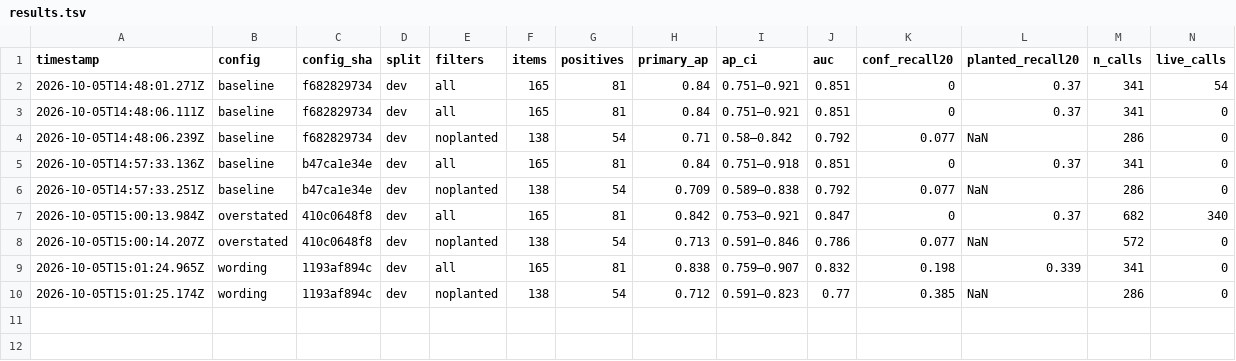
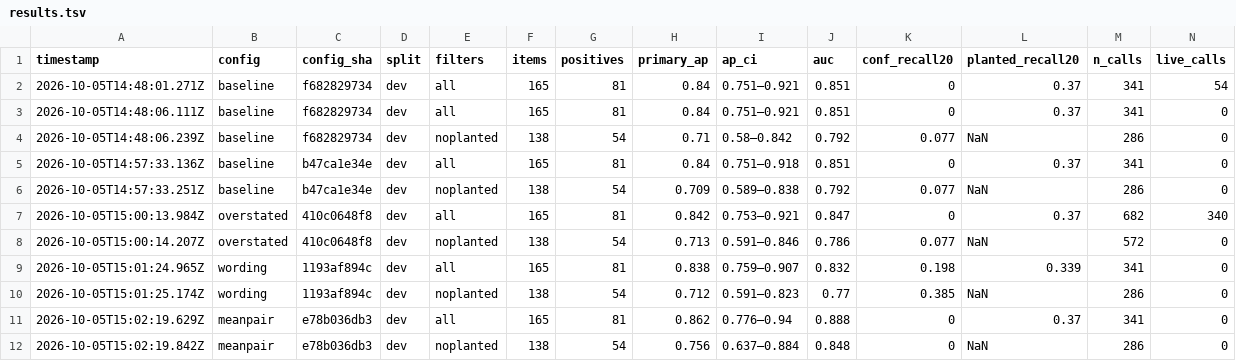
Before and after one commit to brettimus/french-metro, a TSV file: apps/web/scripts/facts/lab/results.tsv, drawn as a sheet; only a part is shown; rows hold the shown columns only; the diff names each change by its address in the sheet, - before the commit and + after, or states it on an @@ line.

```diff
--- a/apps/web/scripts/facts/lab/results.tsv
+++ b/apps/web/scripts/facts/lab/results.tsv
+row 11: 2026-10-05T15:02:19.629Z | meanpair | e78b036db3 | dev | all | 165 | 81 | 0.862 | 0.776–0.94 | 0.888 | 0 | 0.37 | 341 | 0
+row 12: 2026-10-05T15:02:19.842Z | meanpair | e78b036db3 | dev | noplanted | 138 | 54 | 0.756 | 0.637–0.884 | 0.848 | 0 | NaN | 286 | 0
```
Also changed, not shown: 2 other files.
